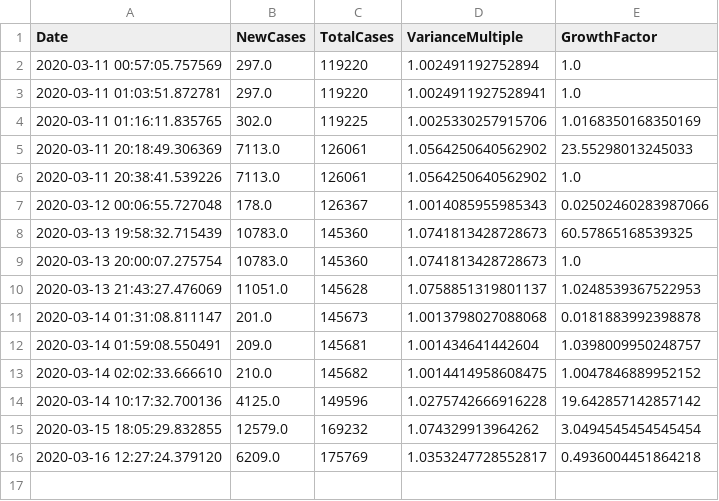
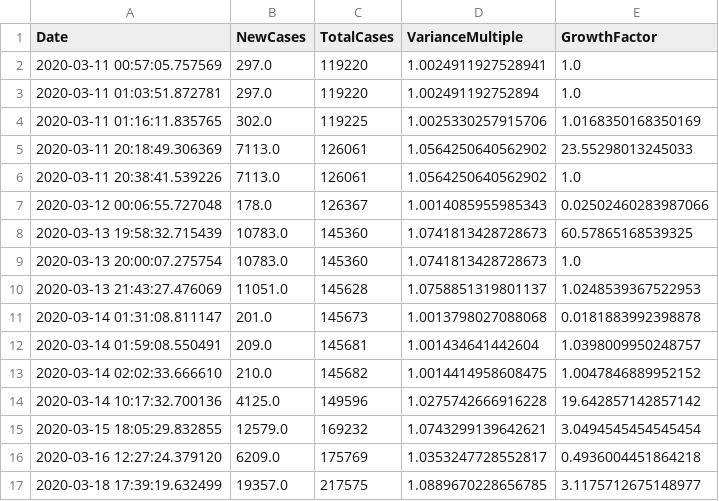
Before and after one commit to xier879/coronavirus_tracker, a CSV file: growth.csv, drawn as a sheet.

```diff
--- a/growth.csv
+++ b/growth.csv
@@ -1,4 +1,4 @@
 Date,NewCases,TotalCases,VarianceMultiple,GrowthFactor
-2020-03-11 00:57:05.757569,297.0,119220,1.002491192752894,1.0
-2020-03-11 01:03:51.872781,297.0,119220,1.0024911927528941,1.0
+2020-03-11 00:57:05.757569,297.0,119220,1.0024911927528941,1.0
+2020-03-11 01:03:51.872781,297.0,119220,1.002491192752894,1.0
 2020-03-11 01:16:11.835765,302.0,119225,1.0025330257915706,1.0168350168350169
@@ -14,3 +14,4 @@ Date,NewCases,TotalCases,VarianceMultiple,GrowthFactor
 2020-03-14 10:17:32.700136,4125.0,149596,1.0275742666916228,19.642857142857142
-2020-03-15 18:05:29.832855,12579.0,169232,1.074329913964262,3.0494545454545454
+2020-03-15 18:05:29.832855,12579.0,169232,1.0743299139642621,3.0494545454545454
 2020-03-16 12:27:24.379120,6209.0,175769,1.0353247728552817,0.4936004451864218
+2020-03-18 17:39:19.632499,19357.0,217575,1.0889670228656785,3.1175712675148977
```
Also changed, not shown: data.csv, new_data.csv, 4 other files.
